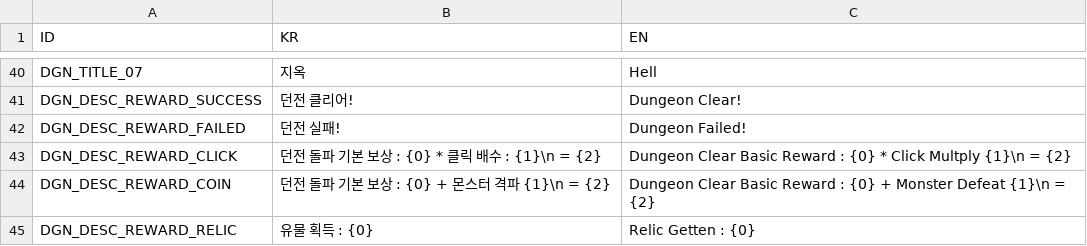
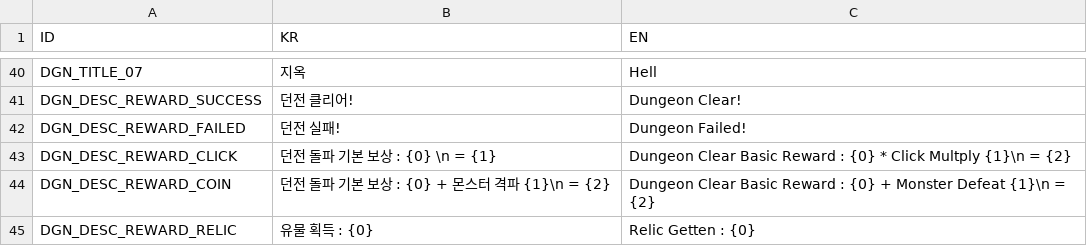
Before and after one commit to unknown00707/TheClickerHero, a CSV file: Assets/Resources/LocalizationData.csv, drawn as a sheet; only a part is shown, gaps mark what is left out.

```diff
--- a/Assets/Resources/LocalizationData.csv
+++ b/Assets/Resources/LocalizationData.csv
@@ -42,3 +42,3 @@ DGN_DESC_REWARD_SUCCESS,던전 클리어!, Dungeon Clear!
 DGN_DESC_REWARD_FAILED,던전 실패!, Dungeon Failed!
-DGN_DESC_REWARD_CLICK,던전 돌파 기본 보상 : {0} * 클릭 배수 : {1}\n = {2},Dungeon Clear Basic Reward : {0} * Click Multply {1}\n = {2}
+DGN_DESC_REWARD_CLICK,던전 돌파 기본 보상 : {0} \n = {1},Dungeon Clear Basic Reward : {0} * Click Multply {1}\n = {2}
 DGN_DESC_REWARD_COIN,던전 돌파 기본 보상 : {0} + 몬스터 격파 {1}\n = {2},Dungeon Clear Basic Reward : {0} + Monster Defeat {1}\n = {2}
```
Also changed, not shown: 5 other files.
